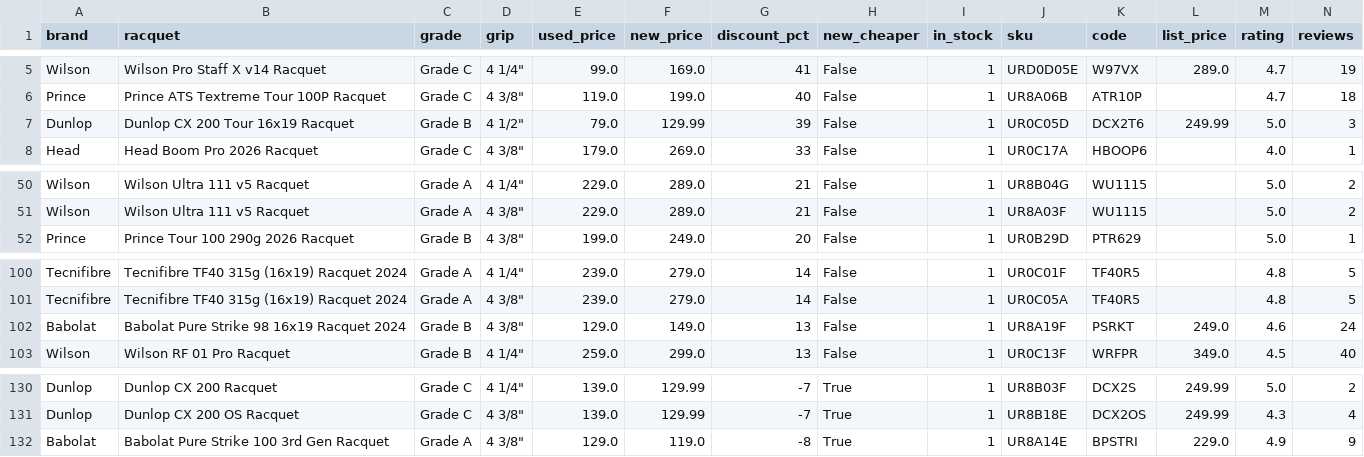
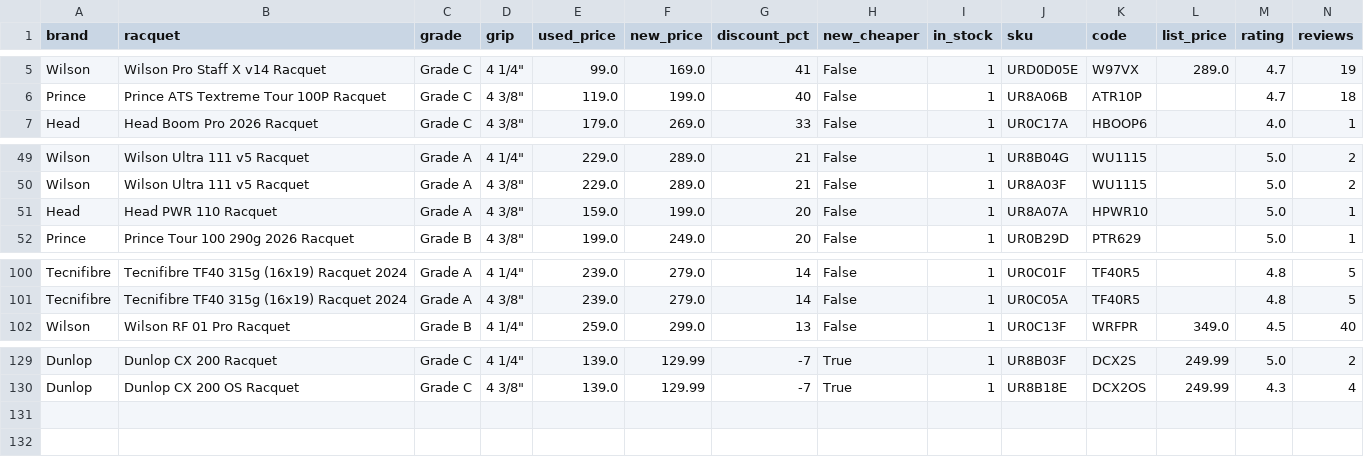
Before and after one commit to shudengnyc/tw-used-racket-tracker, a CSV file: used_prices.csv, drawn as a sheet; only a part is shown, gaps mark what is left out; removed rows and columns are numbered as before the commit, all else as after; rows hold the shown columns only; the diff names each change by its address in the sheet, - before the commit and + after, or states it on an @@ line.

```diff
--- a/used_prices.csv
+++ b/used_prices.csv
-row 7: Dunlop | Dunlop CX 200 Tour 16x19 Racquet | Grade B | 4 1/2" | 79.0 | 129.99 | 39 | False | 1 | UR0C05D | DCX2T6 | 249.99 | 5.0 | 3
+row 51: Head | Head PWR 110 Racquet | Grade A | 4 3/8" | 159.0 | 199.0 | 20 | False | 1 | UR8A07A | HPWR10 |  | 5.0 | 1
-row 102: Babolat | Babolat Pure Strike 98 16x19 Racquet 2024 | Grade B | 4 3/8" | 129.0 | 149.0 | 13 | False | 1 | UR8A19F | PSRKT | 249.0 | 4.6 | 24
-row 132: Babolat | Babolat Pure Strike 100 3rd Gen Racquet | Grade A | 4 3/8" | 129.0 | 119.0 | -8 | True | 1 | UR8A14E | BPSTRI | 229.0 | 4.9 | 9
```
Also changed, not shown: history.csv, 2 other files.
